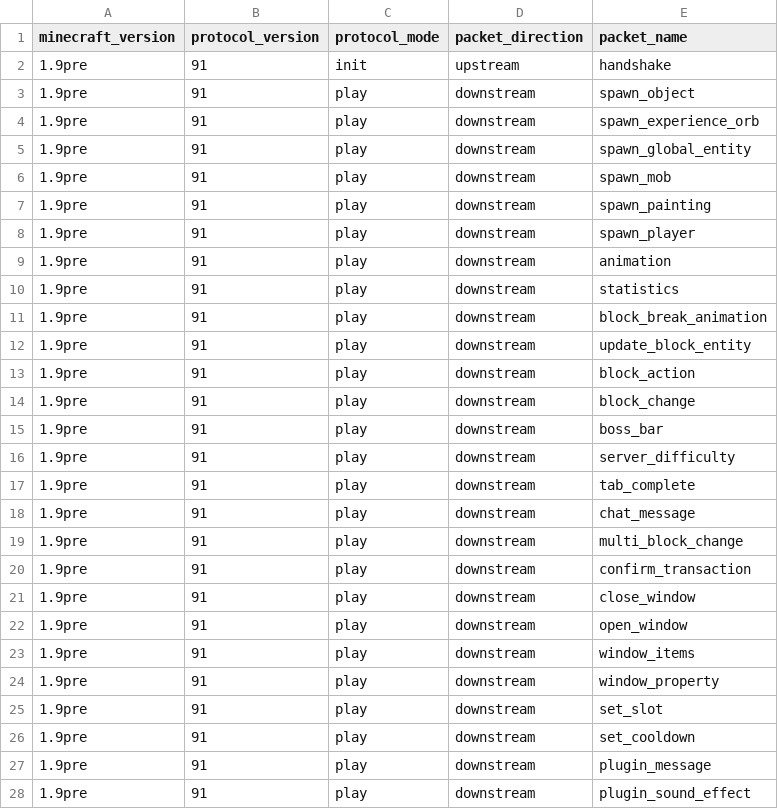
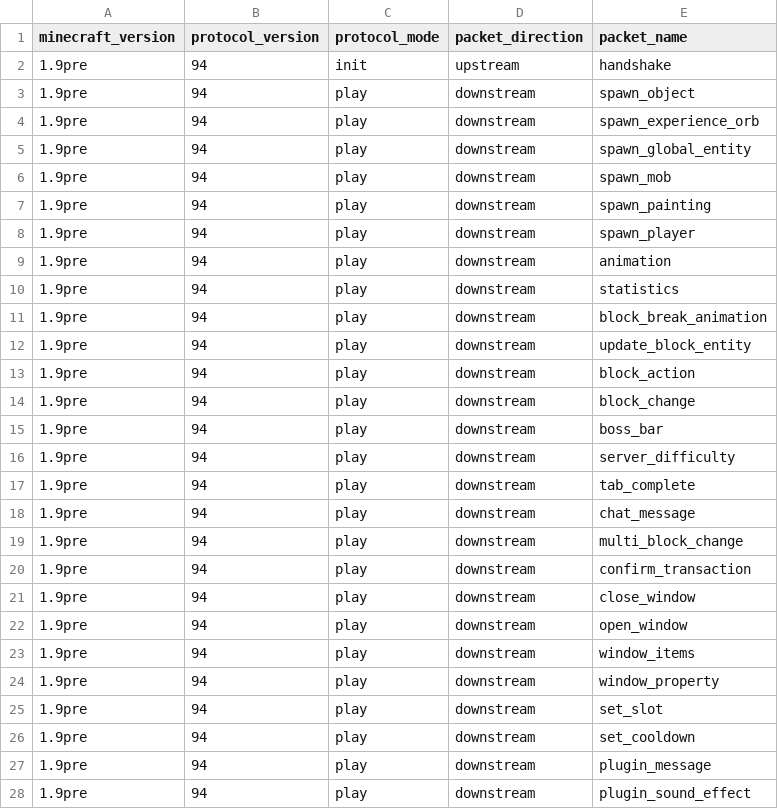
Before and after one commit to barneygale/quarry, a CSV file: quarry/data/packets.csv, drawn as a sheet; only a part is shown; the diff covers the shown part only.

Commit message:
Bump protocol version to 94

```diff
--- a/quarry/data/packets.csv
+++ b/quarry/data/packets.csv
@@ -1,28 +1,28 @@
 minecraft_version,protocol_version,protocol_mode,packet_direction,packet_name
-1.9pre,91,init,upstream,handshake
-1.9pre,91,play,downstream,spawn_object
-1.9pre,91,play,downstream,spawn_experience_orb
-1.9pre,91,play,downstream,spawn_global_entity
-1.9pre,91,play,downstream,spawn_mob
-1.9pre,91,play,downstream,spawn_painting
-1.9pre,91,play,downstream,spawn_player
-1.9pre,91,play,downstream,animation
-1.9pre,91,play,downstream,statistics
-1.9pre,91,play,downstream,block_break_animation
-1.9pre,91,play,downstream,update_block_entity
-1.9pre,91,play,downstream,block_action
-1.9pre,91,play,downstream,block_change
-1.9pre,91,play,downstream,boss_bar
-1.9pre,91,play,downstream,server_difficulty
-1.9pre,91,play,downstream,tab_complete
-1.9pre,91,play,downstream,chat_message
-1.9pre,91,play,downstream,multi_block_change
-1.9pre,91,play,downstream,confirm_transaction
-1.9pre,91,play,downstream,close_window
-1.9pre,91,play,downstream,open_window
-1.9pre,91,play,downstream,window_items
-1.9pre,91,play,downstream,window_property
-1.9pre,91,play,downstream,set_slot
-1.9pre,91,play,downstream,set_cooldown
-1.9pre,91,play,downstream,plugin_message
-1.9pre,91,play,downstream,plugin_sound_effect
+1.9pre,94,init,upstream,handshake
+1.9pre,94,play,downstream,spawn_object
+1.9pre,94,play,downstream,spawn_experience_orb
+1.9pre,94,play,downstream,spawn_global_entity
+1.9pre,94,play,downstream,spawn_mob
+1.9pre,94,play,downstream,spawn_painting
+1.9pre,94,play,downstream,spawn_player
+1.9pre,94,play,downstream,animation
+1.9pre,94,play,downstream,statistics
+1.9pre,94,play,downstream,block_break_animation
+1.9pre,94,play,downstream,update_block_entity
+1.9pre,94,play,downstream,block_action
+1.9pre,94,play,downstream,block_change
+1.9pre,94,play,downstream,boss_bar
+1.9pre,94,play,downstream,server_difficulty
+1.9pre,94,play,downstream,tab_complete
+1.9pre,94,play,downstream,chat_message
+1.9pre,94,play,downstream,multi_block_change
+1.9pre,94,play,downstream,confirm_transaction
+1.9pre,94,play,downstream,close_window
+1.9pre,94,play,downstream,open_window
+1.9pre,94,play,downstream,window_items
+1.9pre,94,play,downstream,window_property
+1.9pre,94,play,downstream,set_slot
+1.9pre,94,play,downstream,set_cooldown
+1.9pre,94,play,downstream,plugin_message
+1.9pre,94,play,downstream,plugin_sound_effect
```
Also changed, not shown: 91 edited cells elsewhere in this file.
